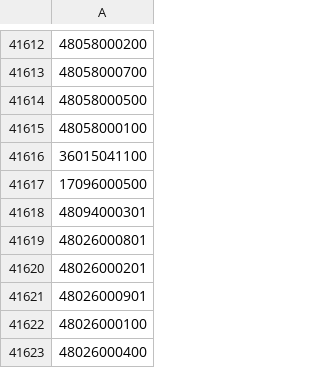
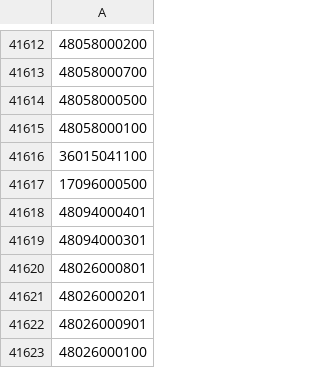
Before and after one commit to OSM-es/validador-ine, a CSV file: ES.csv, drawn as a sheet; only a part is shown, gaps mark what is left out; the shorter side is filled out with more unchanged rows; the diff covers the shown part only; the diff names each change by its address in the sheet, - before the commit and + after, or states it on an @@ line.

```diff
--- a/ES.csv
+++ b/ES.csv
+row 41618: 48094000401
```
Also changed, not shown: 42 added rows elsewhere in this file, 1 other file.
